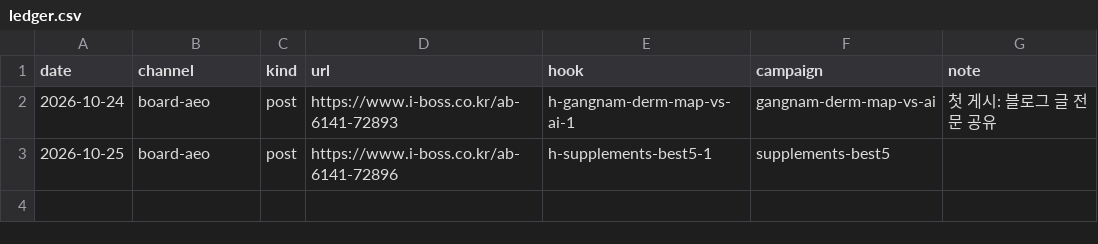
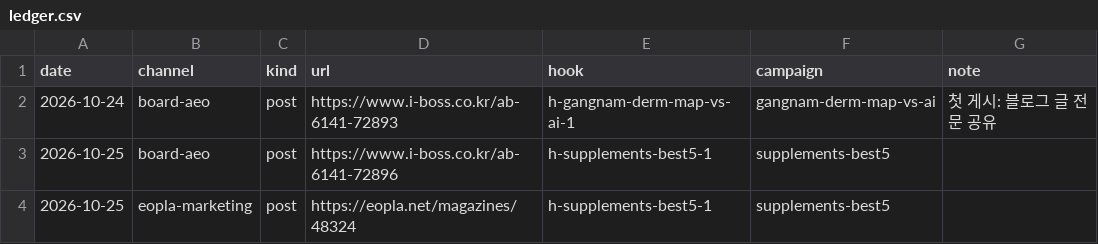
Before and after one commit to aeobot-ai/clone-loop, a CSV file: data/ledger.csv, drawn as a sheet; the diff names each change by its address in the sheet, - before the commit and + after, or states it on an @@ line.

```diff
--- a/data/ledger.csv
+++ b/data/ledger.csv
+row 4: 2026-10-25 | eopla-marketing | post | https://eopla.net/magazines/48324 | h-supplements-best5-1 | supplements-best5
```
